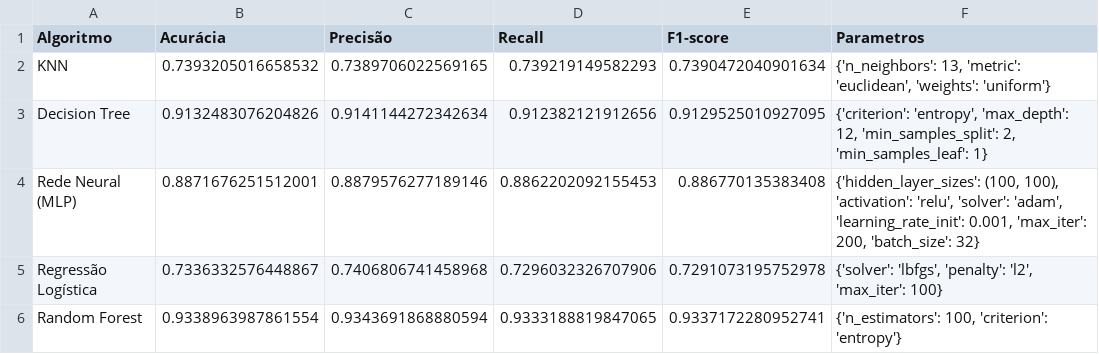
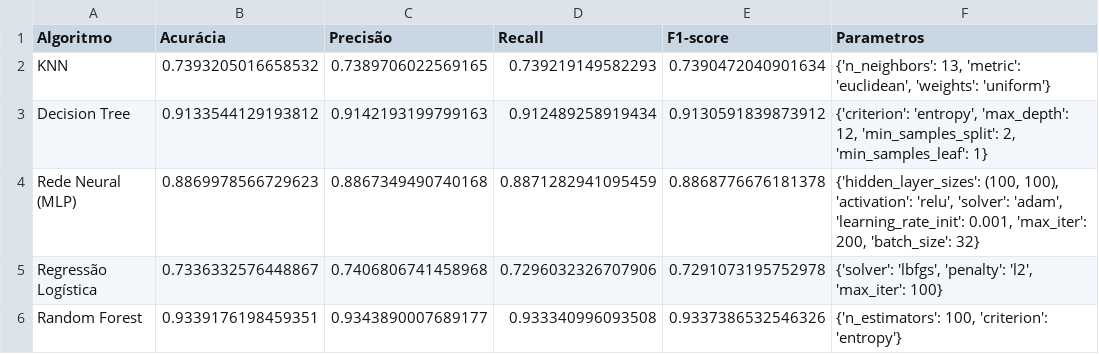
Before and after one commit to filipefreitas011/accsadml43-grupo2-etapaA, a CSV file: metricas.csv, drawn as a sheet.

```diff
--- a/metricas.csv
+++ b/metricas.csv
@@ -2,5 +2,5 @@ Algoritmo,Acurácia,Precisão,Recall,F1-score,Parametros
 KNN,0.7393205016658532,0.7389706022569165,0.739219149582293,0.7390472040901634,"{'n_neighbors': 13, 'metric': 'euclidean', 'weights': 'uniform'}"
-Decision Tree,0.9132483076204826,0.9141144272342634,0.912382121912656,0.9129525010927095,"{'criterion': 'entropy', 'max_depth': 12, 'min_samples_split': 2, 'min_samples_leaf': 1}"
-Rede Neural (MLP),0.8871676251512001,0.8879576277189146,0.8862202092155453,0.886770135383408,"{'hidden_layer_sizes': (100, 100), 'activation': 'relu', 'solver': 'adam', 'learning_rate_init': 0.001, 'max_iter': 200, 'batch_size': 32}"
+Decision Tree,0.9133544129193812,0.9142193199799163,0.912489258919434,0.9130591839873912,"{'criterion': 'entropy', 'max_depth': 12, 'min_samples_split': 2, 'min_samples_leaf': 1}"
+Rede Neural (MLP),0.8869978566729623,0.8867349490740168,0.8871282941095459,0.8868776676181378,"{'hidden_layer_sizes': (100, 100), 'activation': 'relu', 'solver': 'adam', 'learning_rate_init': 0.001, 'max_iter': 200, 'batch_size': 32}"
 Regressão Logística,0.7336332576448867,0.7406806741458968,0.7296032326707906,0.7291073195752978,"{'solver': 'lbfgs', 'penalty': 'l2', 'max_iter': 100}"
-Random Forest,0.9338963987861554,0.9343691868880594,0.9333188819847065,0.9337172280952741,"{'n_estimators': 100, 'criterion': 'entropy'}"
+Random Forest,0.9339176198459351,0.9343890007689177,0.933340996093508,0.9337386532546326,"{'n_estimators': 100, 'criterion': 'entropy'}"
```
Also changed, not shown: metricas_ajustadas.csv, 15 other files.
